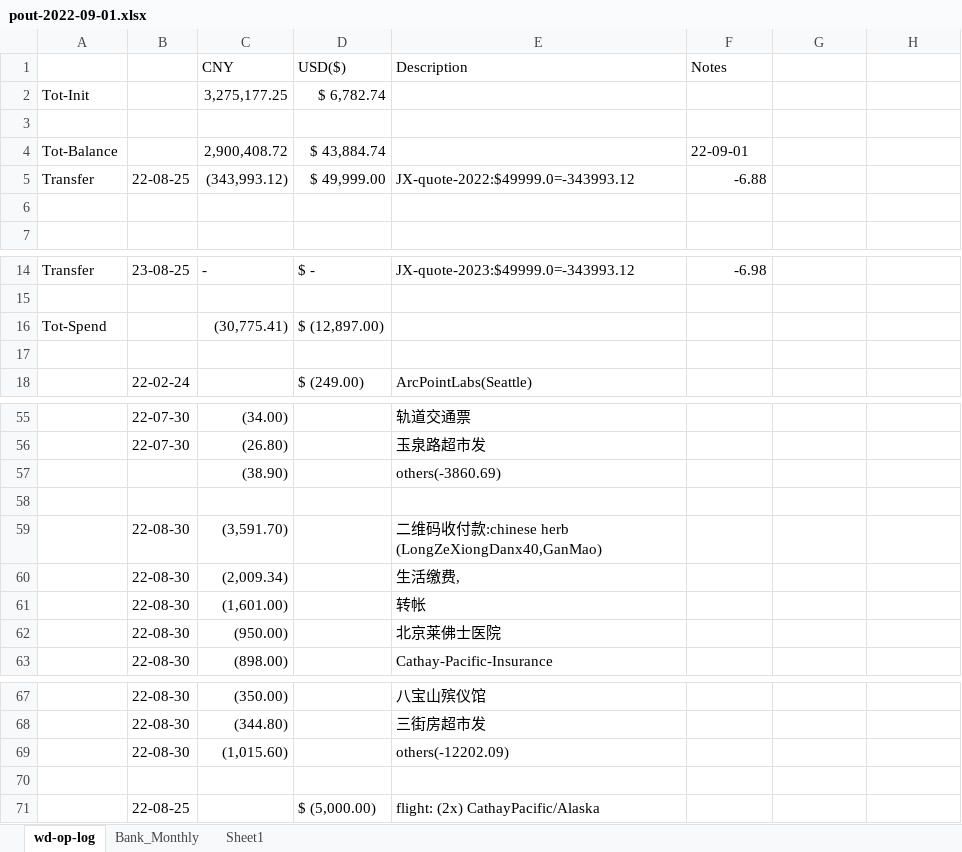
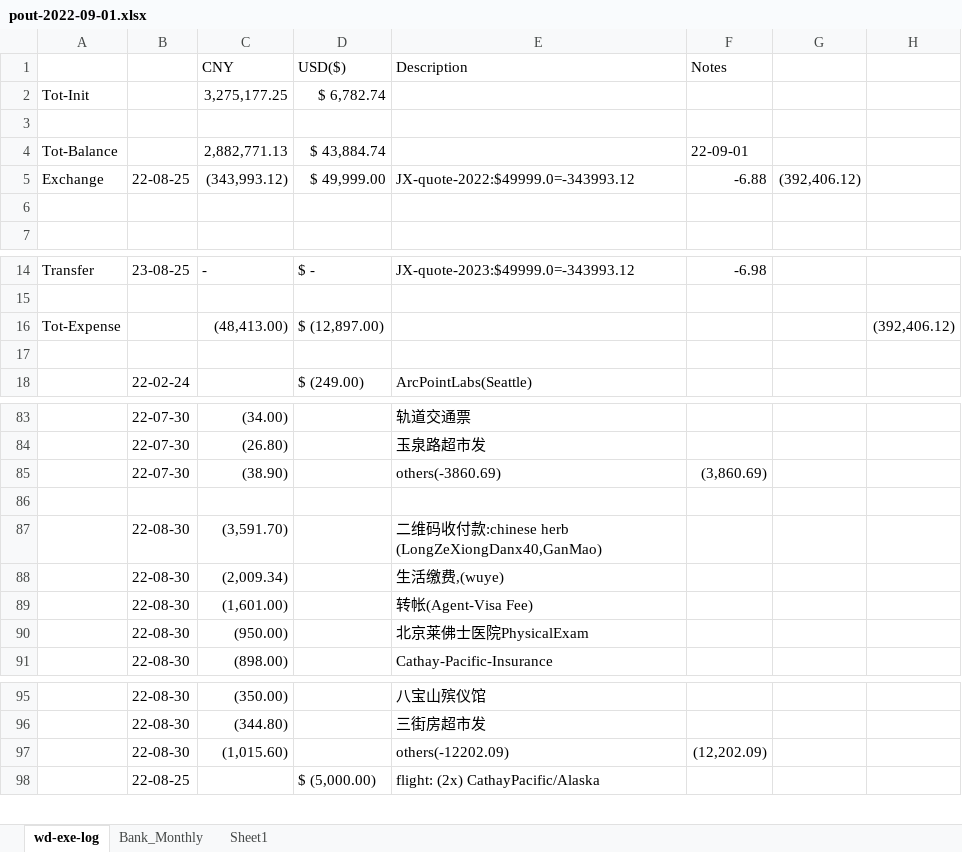
Before and after one commit to wdingsoft/whjd, an Excel workbook: bank/pout-2022-09-01.xlsx, sheet wd-exe-log, drawn as a sheet; only a part is shown, gaps mark what is left out; values as stored, in another font and other column widths than the file's, no cell formats; removed rows and columns are numbered as before the commit, all else as after; the diff covers the shown part only; the diff names each change by its address in the sheet, - before the commit and + after, or states it on an @@ line.

Commit message:
modified:   ../bank/pout-2022-09-01.fld/sheet001.htm modified:   ../bank/pout-2022-09-01.fld/sheet002.htm modified:   ../bank/pout-2022-09-01.fld/sheet003.htm modified:   ../bank/pout-2022-09-01.fld/stylesheet.css modified:   ../bank/pout-2022-09-01.fld/tabstrip.htm modified:   ../bank/pout-2022-09-01.htm modified:   ../bank/pout-2022-09-01.xlsx modified:   home.htm

```diff
--- a/bank/pout-2022-09-01.xlsx (sheet wd-exe-log)
+++ b/bank/pout-2022-09-01.xlsx (sheet wd-exe-log)
-sheet tab: wd-op-log
+sheet tab: wd-exe-log
-C4 (CNY): 2,900,408.72
+C4 (CNY): 2,882,771.13
-A5: Transfer
+A5: Exchange
-G5: (empty)
+G5: (392,406.12)
-row 16: Tot-Spend |  | (30,775.41) | $ (12,897.00)
+row 16: Tot-Expense |  | (48,413.00) | $ (12,897.00) |  |  |  | (392,406.12)
-B85: (empty)
+B85: 22-07-30
-F85 (Notes): (empty)
+F85 (Notes): (3,860.69)
-E88 (Description): 生活缴费,
+E88 (Description): 生活缴费,(wuye)
-E89 (Description): 转帐
+E89 (Description): 转帐(Agent-Visa Fee)
-E90 (Description): 北京莱佛士医院
+E90 (Description): 北京莱佛士医院PhysicalExam
-F97 (Notes): (empty)
+F97 (Notes): (12,202.09)
-row 70: (empty)
```
Also changed, not shown: 28 added rows and 28 edited cells elsewhere in this sheet, sheet Bank_Monthly, cell formats, 7 other files.
